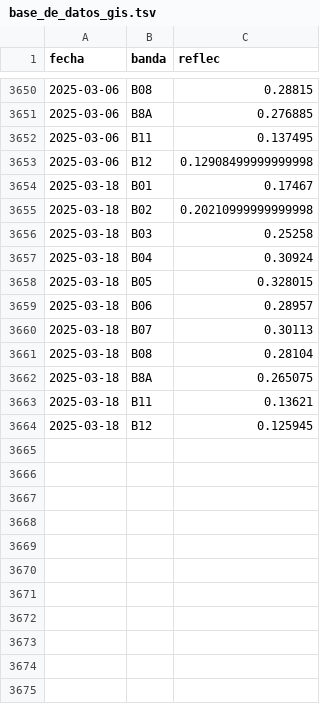
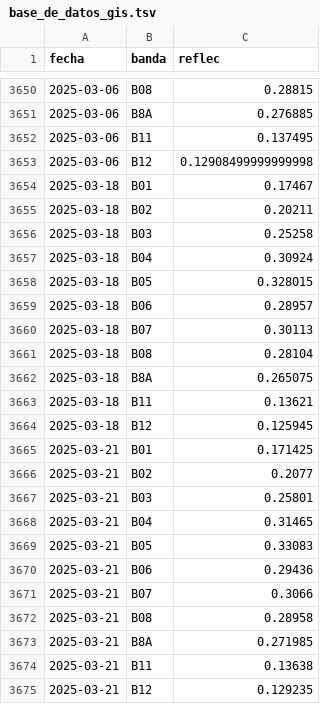
Before and after one commit to vhgauto/sameep, a TSV file: datos/base_de_datos_gis.tsv, drawn as a sheet; only a part is shown, gaps mark what is left out.

```diff
--- a/datos/base_de_datos_gis.tsv
+++ b/datos/base_de_datos_gis.tsv
@@ -3654,3 +3654,3 @@ fecha	banda	reflec
 2025-03-18	B01	0.17467
-2025-03-18	B02	0.20210999999999998
+2025-03-18	B02	0.20211
 2025-03-18	B03	0.25258
@@ -3664 +3664,12 @@ fecha	banda	reflec
 2025-03-18	B12	0.125945
+2025-03-21	B01	0.171425
+2025-03-21	B02	0.2077
+2025-03-21	B03	0.25801
+2025-03-21	B04	0.31465
+2025-03-21	B05	0.33083
+2025-03-21	B06	0.29436
+2025-03-21	B07	0.3066
+2025-03-21	B08	0.28958
+2025-03-21	B8A	0.271985
+2025-03-21	B11	0.13638
+2025-03-21	B12	0.129235
```
Also changed, not shown: datos/datos_nuevos.tsv, datos/turb_pred.tsv, 4 other files.
